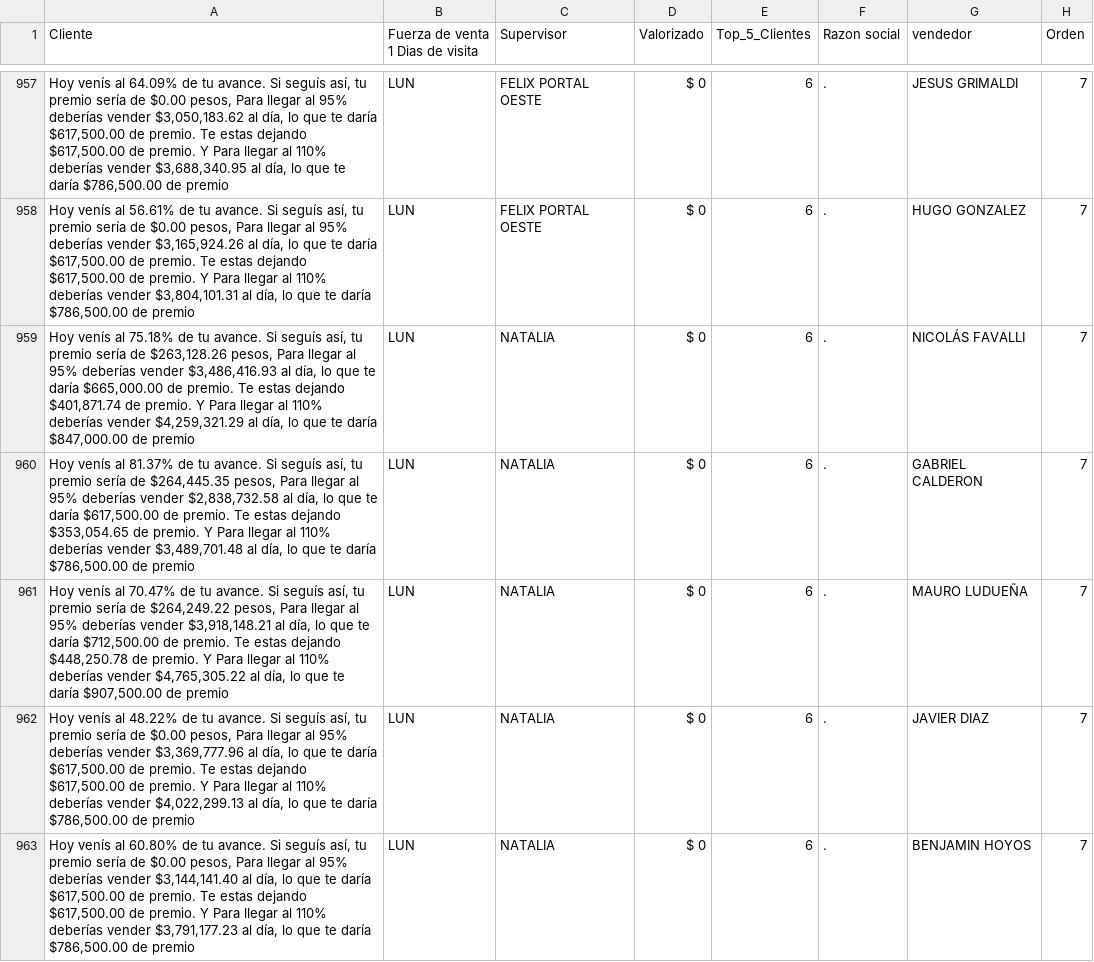
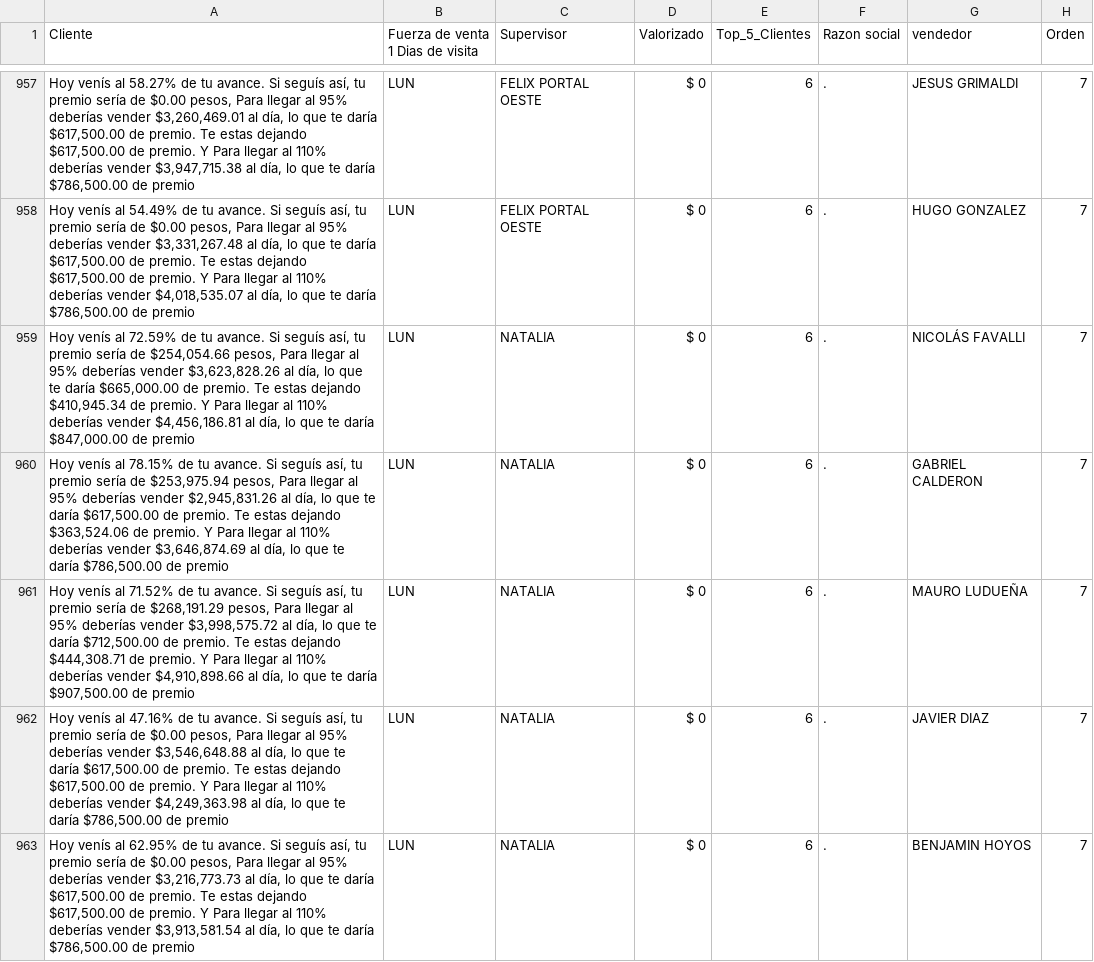
Before and after one commit to SantiagoPeraltaQ/Bot, a CSV file: mensajes/CSV3.csv, drawn as a sheet; only a part is shown, gaps mark what is left out; the diff covers the shown part only; the diff names each change by its address in the sheet, - before the commit and + after, or states it on an @@ line.

```diff
--- a/mensajes/CSV3.csv
+++ b/mensajes/CSV3.csv
-A957 (Cliente): …venís al 64.09% de tu avance. Si seguís así, tu premio sería de $0.00 pesos, Para llegar al 95% deberías vender $3,050,183.62 al día, lo que te daría $617,500.00 de premio. Te estas dejando $617,500.00 de premio. Y Para llegar al 110% deberías vender $3,688,340.95 al día,…
+A957 (Cliente): …venís al 58.27% de tu avance. Si seguís así, tu premio sería de $0.00 pesos, Para llegar al 95% deberías vender $3,260,469.01 al día, lo que te daría $617,500.00 de premio. Te estas dejando $617,500.00 de premio. Y Para llegar al 110% deberías vender $3,947,715.38 al día,…
-A958 (Cliente): …venís al 56.61% de tu avance. Si seguís así, tu premio sería de $0.00 pesos, Para llegar al 95% deberías vender $3,165,924.26 al día, lo que te daría $617,500.00 de premio. Te estas dejando $617,500.00 de premio. Y Para llegar al 110% deberías vender $3,804,101.31 al día,…
+A958 (Cliente): …venís al 54.49% de tu avance. Si seguís así, tu premio sería de $0.00 pesos, Para llegar al 95% deberías vender $3,331,267.48 al día, lo que te daría $617,500.00 de premio. Te estas dejando $617,500.00 de premio. Y Para llegar al 110% deberías vender $4,018,535.07 al día,…
-A959 (Cliente): …venís al 75.18% de tu avance. Si seguís así, tu premio sería de $263,128.26 pesos, Para llegar al 95% deberías vender $3,486,416.93 al día, lo que te daría $665,000.00 de premio. Te estas dejando $401,871.74 de premio. Y Para llegar al 110% deberías vender $4,259,321.29 al día,…
+A959 (Cliente): …venís al 72.59% de tu avance. Si seguís así, tu premio sería de $254,054.66 pesos, Para llegar al 95% deberías vender $3,623,828.26 al día, lo que te daría $665,000.00 de premio. Te estas dejando $410,945.34 de premio. Y Para llegar al 110% deberías vender $4,456,186.81 al día,…
-A960 (Cliente): …venís al 81.37% de tu avance. Si seguís así, tu premio sería de $264,445.35 pesos, Para llegar al 95% deberías vender $2,838,732.58 al día, lo que te daría $617,500.00 de premio. Te estas dejando $353,054.65 de premio. Y Para llegar al 110% deberías vender $3,489,701.48 al día,…
+A960 (Cliente): …venís al 78.15% de tu avance. Si seguís así, tu premio sería de $253,975.94 pesos, Para llegar al 95% deberías vender $2,945,831.26 al día, lo que te daría $617,500.00 de premio. Te estas dejando $363,524.06 de premio. Y Para llegar al 110% deberías vender $3,646,874.69 al día,…
-A961 (Cliente): …venís al 70.47% de tu avance. Si seguís así, tu premio sería de $264,249.22 pesos, Para llegar al 95% deberías vender $3,918,148.21 al día, lo que te daría $712,500.00 de premio. Te estas dejando $448,250.78 de premio. Y Para llegar al 110% deberías vender $4,765,305.22 al día,…
+A961 (Cliente): …venís al 71.52% de tu avance. Si seguís así, tu premio sería de $268,191.29 pesos, Para llegar al 95% deberías vender $3,998,575.72 al día, lo que te daría $712,500.00 de premio. Te estas dejando $444,308.71 de premio. Y Para llegar al 110% deberías vender $4,910,898.66 al día,…
-A962 (Cliente): …venís al 48.22% de tu avance. Si seguís así, tu premio sería de $0.00 pesos, Para llegar al 95% deberías vender $3,369,777.96 al día, lo que te daría $617,500.00 de premio. Te estas dejando $617,500.00 de premio. Y Para llegar al 110% deberías vender $4,022,299.13 al día,…
+A962 (Cliente): …venís al 47.16% de tu avance. Si seguís así, tu premio sería de $0.00 pesos, Para llegar al 95% deberías vender $3,546,648.88 al día, lo que te daría $617,500.00 de premio. Te estas dejando $617,500.00 de premio. Y Para llegar al 110% deberías vender $4,249,363.98 al día,…
-A963 (Cliente): …venís al 60.80% de tu avance. Si seguís así, tu premio sería de $0.00 pesos, Para llegar al 95% deberías vender $3,144,141.40 al día, lo que te daría $617,500.00 de premio. Te estas dejando $617,500.00 de premio. Y Para llegar al 110% deberías vender $3,791,177.23 al día,…
+A963 (Cliente): …venís al 62.95% de tu avance. Si seguís así, tu premio sería de $0.00 pesos, Para llegar al 95% deberías vender $3,216,773.73 al día, lo que te daría $617,500.00 de premio. Te estas dejando $617,500.00 de premio. Y Para llegar al 110% deberías vender $3,913,581.54 al día,…
```
Also changed, not shown: 174 edited cells elsewhere in this file, 1 other file.
